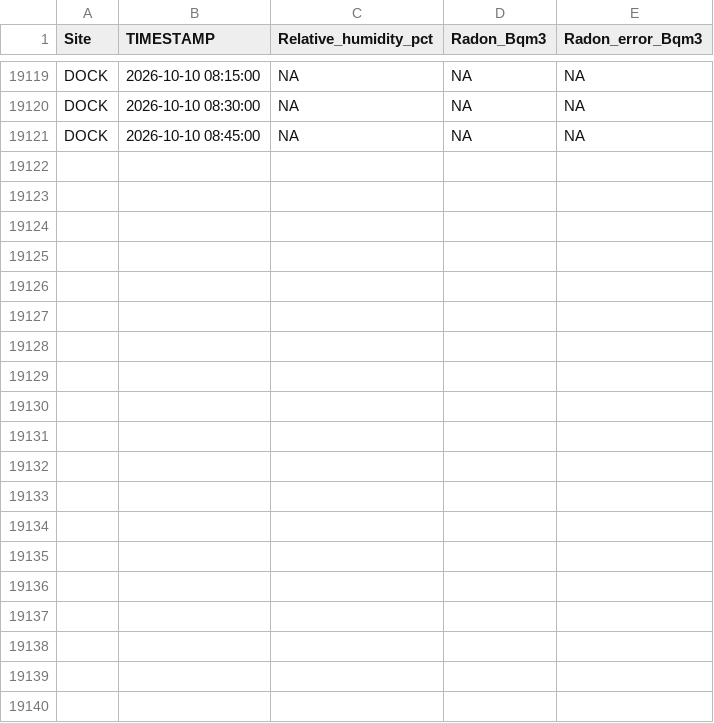
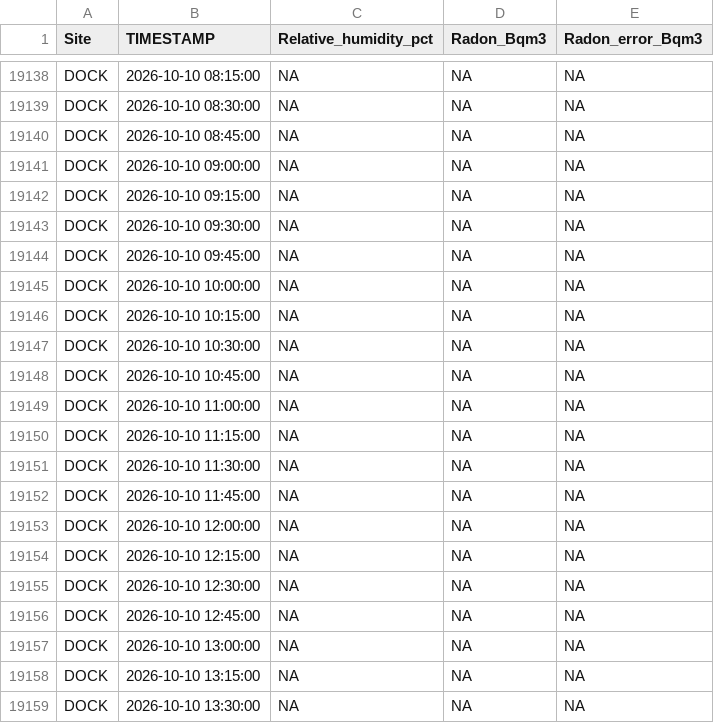
Before and after one commit to wilsonsj100/serc-lateral-flux, a CSV file: Processed_data/GCREW_MARSH_OUTLET_RADON.csv, drawn as a sheet; only a part is shown, gaps mark what is left out; the diff covers the shown part only.

```diff
--- a/Processed_data/GCREW_MARSH_OUTLET_RADON.csv
+++ b/Processed_data/GCREW_MARSH_OUTLET_RADON.csv
@@ -19121 +19140,20 @@
 "DOCK",2026-10-10 08:45:00,NA,NA,NA
+"DOCK",2026-10-10 09:00:00,NA,NA,NA
+"DOCK",2026-10-10 09:15:00,NA,NA,NA
+"DOCK",2026-10-10 09:30:00,NA,NA,NA
+"DOCK",2026-10-10 09:45:00,NA,NA,NA
+"DOCK",2026-10-10 10:00:00,NA,NA,NA
+"DOCK",2026-10-10 10:15:00,NA,NA,NA
+"DOCK",2026-10-10 10:30:00,NA,NA,NA
+"DOCK",2026-10-10 10:45:00,NA,NA,NA
+"DOCK",2026-10-10 11:00:00,NA,NA,NA
+"DOCK",2026-10-10 11:15:00,NA,NA,NA
+"DOCK",2026-10-10 11:30:00,NA,NA,NA
+"DOCK",2026-10-10 11:45:00,NA,NA,NA
+"DOCK",2026-10-10 12:00:00,NA,NA,NA
+"DOCK",2026-10-10 12:15:00,NA,NA,NA
+"DOCK",2026-10-10 12:30:00,NA,NA,NA
+"DOCK",2026-10-10 12:45:00,NA,NA,NA
+"DOCK",2026-10-10 13:00:00,NA,NA,NA
+"DOCK",2026-10-10 13:15:00,NA,NA,NA
+"DOCK",2026-10-10 13:30:00,NA,NA,NA
```
Also changed, not shown: 19 added rows elsewhere in this file, 8 other files.
